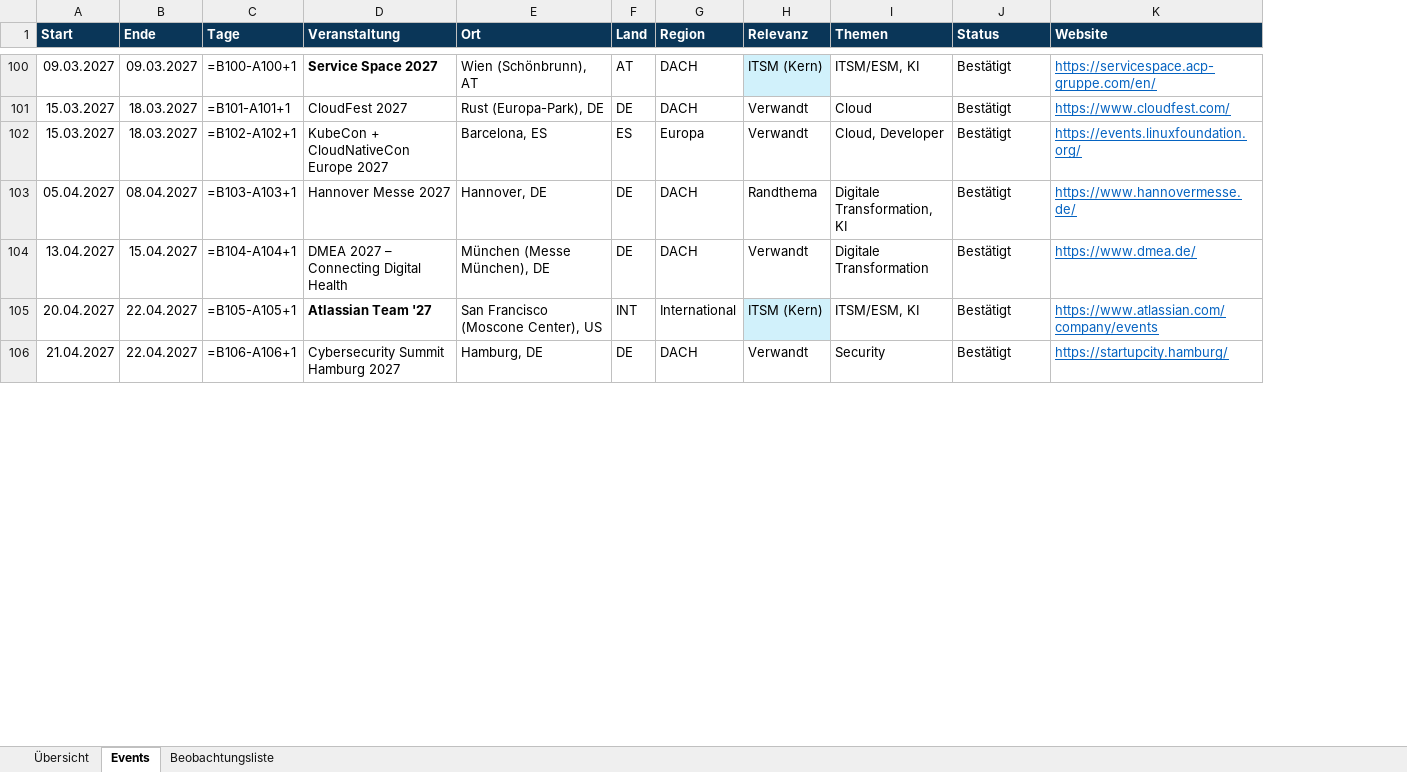
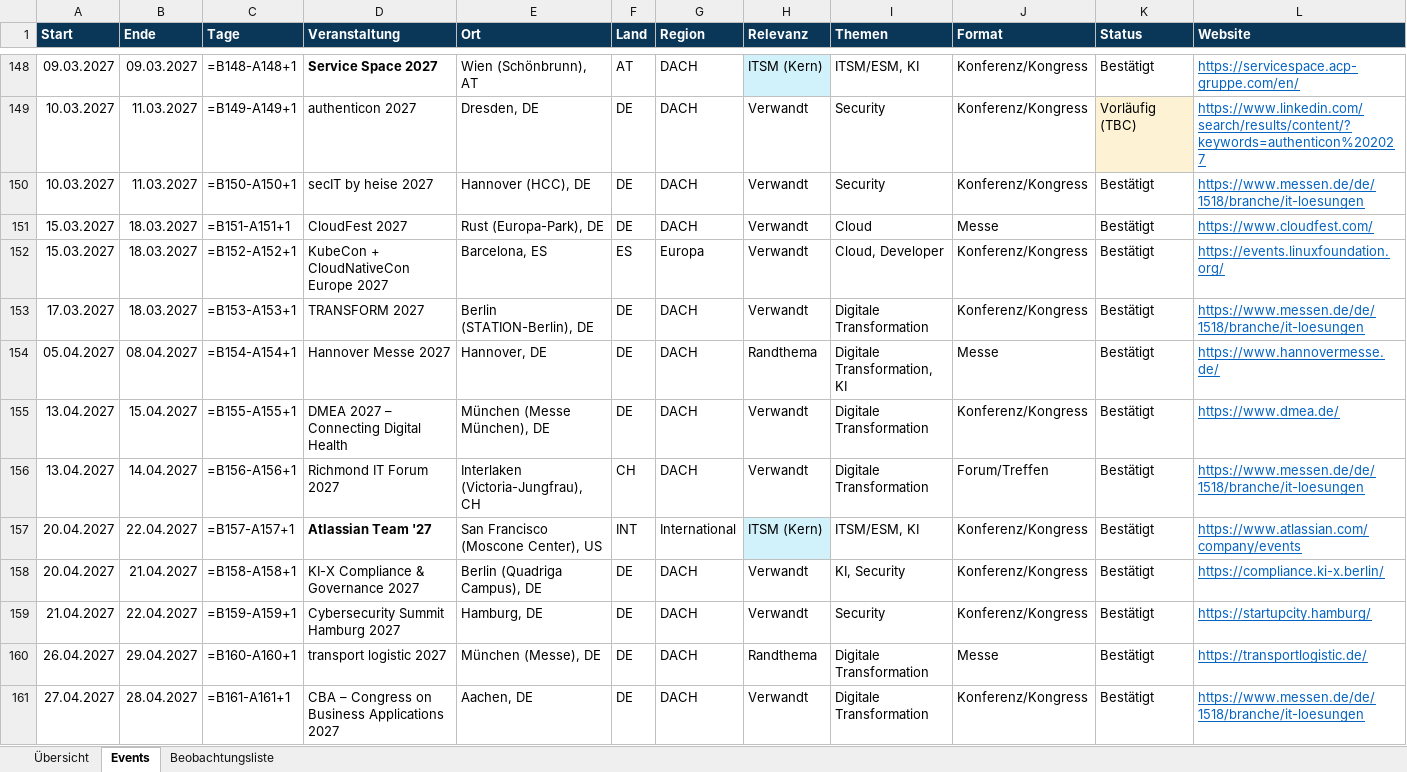
Before and after one commit to Joropa-PGK/ITSM-Calendar-via-Claude-, an Excel workbook: docs/events.xlsx, sheet Events, drawn as a sheet; only a part is shown, gaps mark what is left out; values as stored, in another font and other column widths than the file's, no borders; formulas without a stored value are shown as written; addresses are those after the commit; rows hold the shown columns only; the diff covers the shown part only; the diff names each change by its address in the sheet, - before the commit and + after, or states it on an @@ line.

```diff
--- a/docs/events.xlsx (sheet Events)
+++ b/docs/events.xlsx (sheet Events)
+column J (Format), row 148: Konferenz/Kongress; rows 151-152: Messe | Konferenz/Kongress; rows 154-155: Messe | Konferenz/Kongress; row 157: Konferenz/Kongress; row 159: Konferenz/Kongress
-C148 (Tage): =B100-A100+1
+C148 (Tage): =B148-A148+1
+row 149: 10.03.2027 | 11.03.2027 | =B149-A149+1 | authenticon 2027 | Dresden, DE | DE | DACH | Verwandt | Security | Konferenz/Kongress | Vorläufig (TBC) | https://www.linkedin.com/search/results/content/?keywords=authenticon%202027
+row 150: 10.03.2027 | 11.03.2027 | =B150-A150+1 | secIT by heise 2027 | Hannover (HCC), DE | DE | DACH | Verwandt | Security | Konferenz/Kongress | Bestätigt | https://www.messen.de/de/1518/branche/it-loesungen
-C151 (Tage): =B101-A101+1
+C151 (Tage): =B151-A151+1
-C152 (Tage): =B102-A102+1
+C152 (Tage): =B152-A152+1
+row 153: 17.03.2027 | 18.03.2027 | =B153-A153+1 | TRANSFORM 2027 | Berlin (STATION-Berlin), DE | DE | DACH | Verwandt | Digitale Transformation | Konferenz/Kongress | Bestätigt | https://www.messen.de/de/1518/branche/it-loesungen
-C154 (Tage): =B103-A103+1
+C154 (Tage): =B154-A154+1
-C155 (Tage): =B104-A104+1
+C155 (Tage): =B155-A155+1
+row 156: 13.04.2027 | 14.04.2027 | =B156-A156+1 | Richmond IT Forum 2027 | Interlaken (Victoria-Jungfrau), CH | CH | DACH | Verwandt | Digitale Transformation | Forum/Treffen | Bestätigt | https://www.messen.de/de/1518/branche/it-loesungen
-C157 (Tage): =B105-A105+1
+C157 (Tage): =B157-A157+1
+row 158: 20.04.2027 | 21.04.2027 | =B158-A158+1 | KI-X Compliance & Governance 2027 | Berlin (Quadriga Campus), DE | DE | DACH | Verwandt | KI, Security | Konferenz/Kongress | Bestätigt | https://compliance.ki-x.berlin/
-C159 (Tage): =B106-A106+1
+C159 (Tage): =B159-A159+1
+row 160: 26.04.2027 | 29.04.2027 | =B160-A160+1 | transport logistic 2027 | München (Messe), DE | DE | DACH | Randthema | Digitale Transformation | Messe | Bestätigt | https://transportlogistic.de/
+row 161: 27.04.2027 | 28.04.2027 | =B161-A161+1 | CBA – Congress on Business Applications 2027 | Aachen, DE | DE | DACH | Verwandt | Digitale Transformation | Konferenz/Kongress | Bestätigt | https://www.messen.de/de/1518/branche/it-loesungen
```
Also changed, not shown: 70 added rows, 44 edited cells and cell formats elsewhere in this sheet, sheet Beobachtungsliste, sheet Übersicht, 14 other files.
